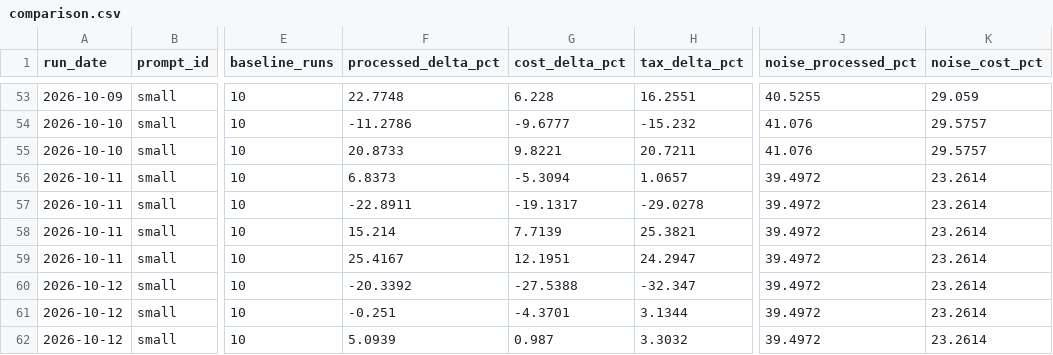
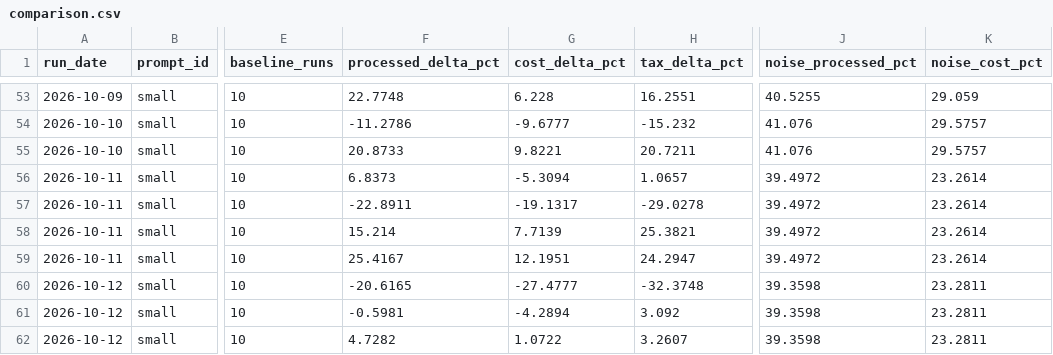
Before and after one commit to YangJunMan/claude-code-token-savings-benchmark, a CSV file: data/comparison.csv, drawn as a sheet; only a part is shown, gaps mark what is left out; the diff names each change by its address in the sheet, - before the commit and + after, or states it on an @@ line.

```diff
--- a/data/comparison.csv
+++ b/data/comparison.csv
-F60 (processed_delta_pct): -20.3392
+F60 (processed_delta_pct): -20.6165
-G60 (cost_delta_pct): -27.5388
+G60 (cost_delta_pct): -27.4777
-H60 (tax_delta_pct): -32.347
+H60 (tax_delta_pct): -32.3748
-J60:J62 (noise_processed_pct): 39.4972
+J60:J62 (noise_processed_pct): 39.3598
-K60:K62 (noise_cost_pct): 23.2614
+K60:K62 (noise_cost_pct): 23.2811
-F61 (processed_delta_pct): -0.251
+F61 (processed_delta_pct): -0.5981
-G61 (cost_delta_pct): -4.3701
+G61 (cost_delta_pct): -4.2894
-H61 (tax_delta_pct): 3.1344
+H61 (tax_delta_pct): 3.092
-F62 (processed_delta_pct): 5.0939
+F62 (processed_delta_pct): 4.7282
-G62 (cost_delta_pct): 0.987
+G62 (cost_delta_pct): 1.0722
-H62 (tax_delta_pct): 3.3032
+H62 (tax_delta_pct): 3.2607
```
Also changed, not shown: data/activity-log.csv, data/run-summary.csv, 2 other files.
